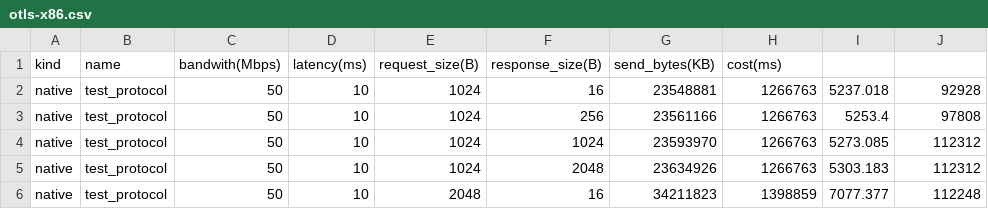
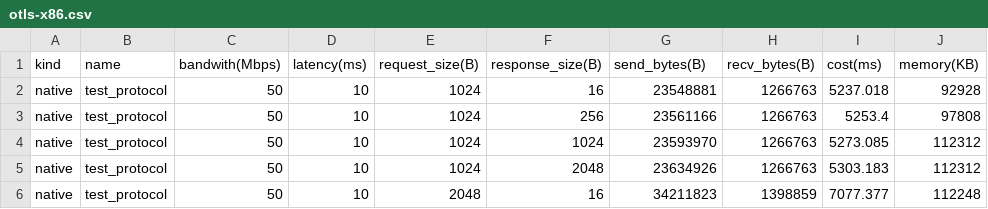
Before and after one commit to primus-labs/zktls-bench, a CSV file: bench_data/otls-x86.csv, drawn as a sheet; only a part is shown.

Commit message:
fix otls-x86.csv header

```diff
--- a/bench_data/otls-x86.csv
+++ b/bench_data/otls-x86.csv
@@ -1,2 +1,2 @@
-kind,name,bandwith(Mbps),latency(ms),request_size(B),response_size(B),send_bytes(KB),cost(ms)
+kind,name,bandwith(Mbps),latency(ms),request_size(B),response_size(B),send_bytes(B),recv_bytes(B),cost(ms),memory(KB)
 native,test_protocol,50,10,1024,16,23548881,1266763,5237.018,92928
```
